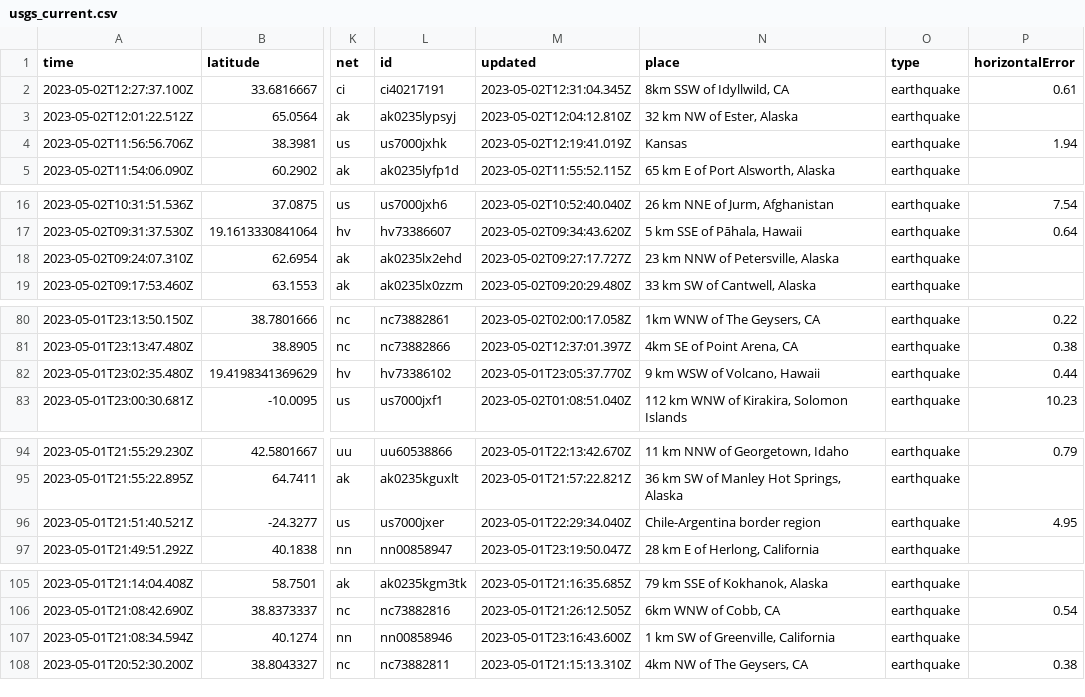
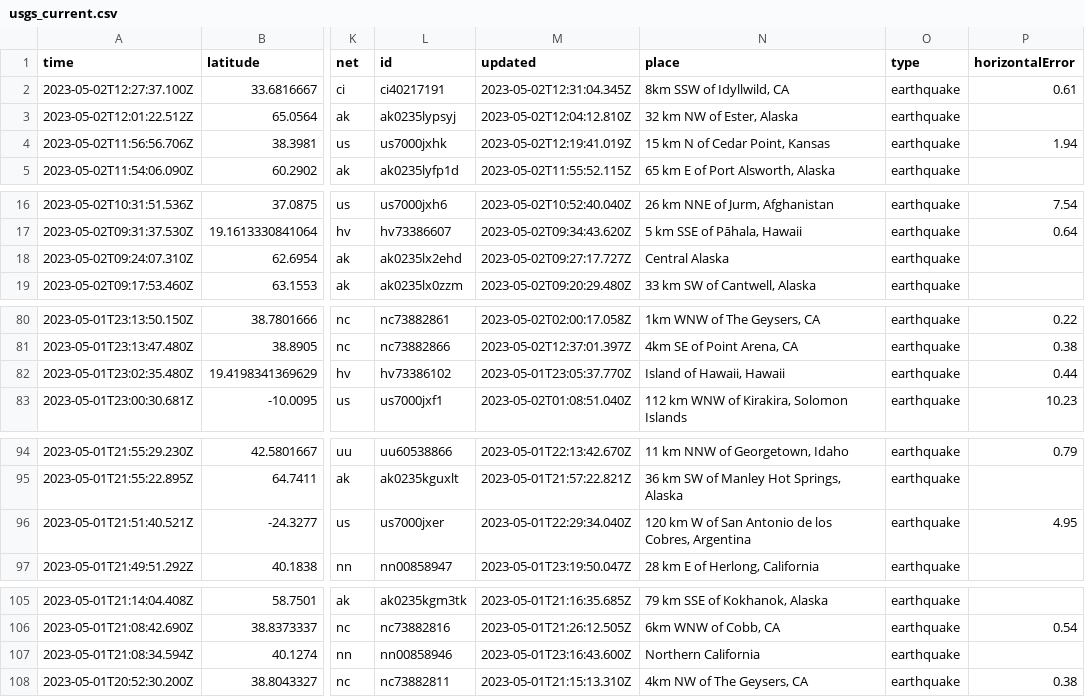
Before and after one commit to jemory/nicar22-github-actions-test, a CSV file: usgs_current.csv, drawn as a sheet; only a part is shown, gaps mark what is left out; the diff covers the shown part only; the diff names each change by its address in the sheet, - before the commit and + after, or states it on an @@ line.

```diff
--- a/usgs_current.csv
+++ b/usgs_current.csv
-N4 (place): Kansas
+N4 (place): 15 km N of Cedar Point, Kansas
-N18 (place): 23 km NNW of Petersville, Alaska
+N18 (place): Central Alaska
-N82 (place): 9 km WSW of Volcano, Hawaii
+N82 (place): Island of Hawaii, Hawaii
-N96 (place): Chile-Argentina border region
+N96 (place): 120 km W of San Antonio de los Cobres, Argentina
-N107 (place): 1 km SW of Greenville, California
+N107 (place): Northern California
```
Also changed, not shown: 1 added row, 3 removed rows and 19 edited cells elsewhere in this file.
